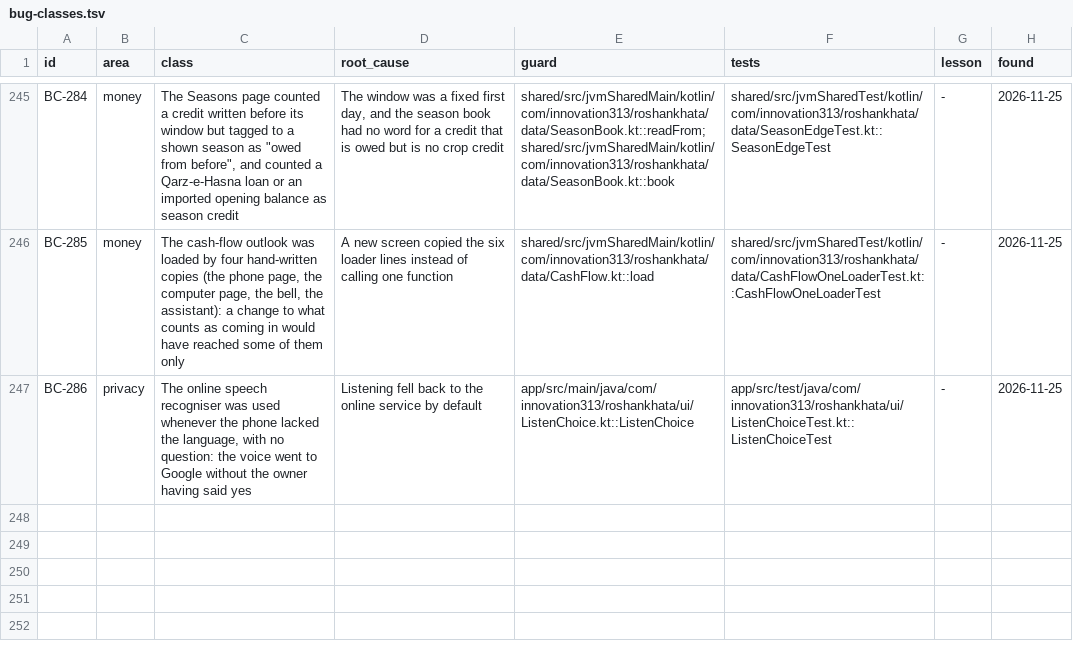
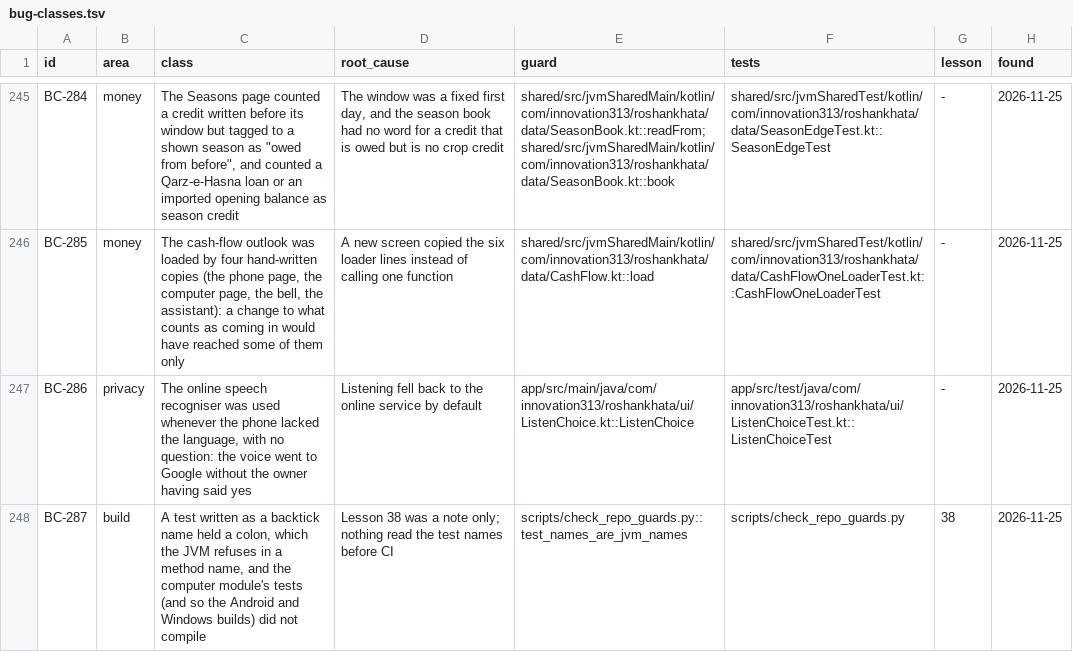
Before and after one commit to aliehtisham052-dotcom/RoshanKhata, a TSV file: docs/bug-classes.tsv, drawn as a sheet; only a part is shown, gaps mark what is left out; the diff names each change by its address in the sheet, - before the commit and + after, or states it on an @@ line.

```diff
--- a/docs/bug-classes.tsv
+++ b/docs/bug-classes.tsv
+row 248: BC-287 | build | A test written as a backtick name held a colon, which the JVM refuses in a method name, and the computer module's tests (and so the Android and Windows builds) did not compile | Lesson 38 was a note only; nothing read the test names before CI | scripts/check_repo_guards.py::test_names_are_jvm_names | scripts/check_repo_guards.py | 38 | 2026-11-25
```
Also changed, not shown: 3 other files.
